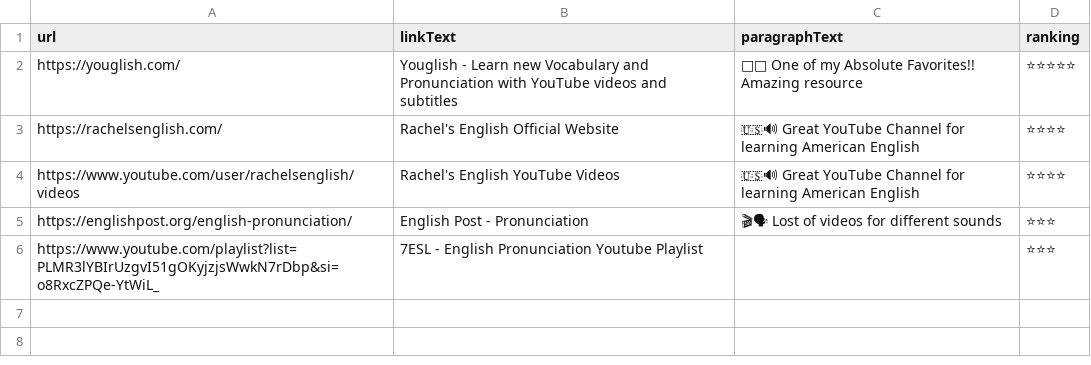
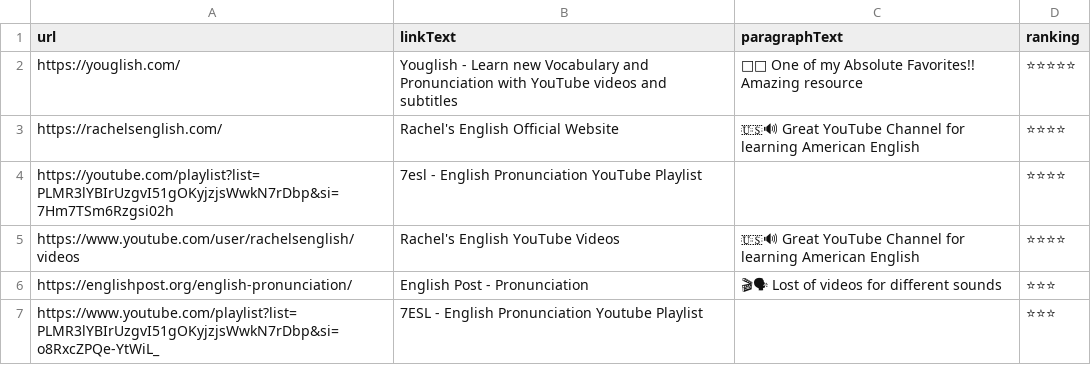
Before and after one commit to GeroZayas/Best-English-Resources, a CSV file: data/pronunciation.csv, drawn as a sheet; the diff names each change by its address in the sheet, - before the commit and + after, or states it on an @@ line.

```diff
--- a/data/pronunciation.csv
+++ b/data/pronunciation.csv
+row 4: https://youtube.com/playlist?list=PLMR3lYBIrUzgvI51gOKyjzjsWwkN7rDbp&si=7Hm7TSm6Rzgsi02h | 7esl - English Pronunciation YouTube Playlist |  | ⭐⭐⭐⭐
```
Also changed, not shown: data/cae.csv, data/fce.csv, 8 other files.
